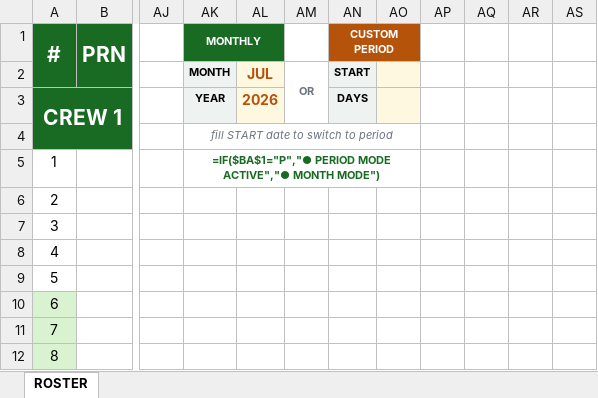
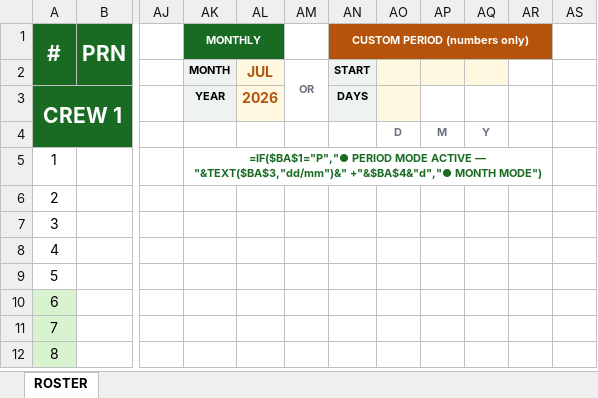
Before and after one commit to Aviproject-bit/avisuite, an Excel workbook: uploads/inbox/SPV_ROSTER_SMART_AVISUITE.xlsx, sheet ROSTER, drawn as a sheet; only a part is shown, gaps mark what is left out; values as stored, in another font and other column widths than the file's, no borders; formulas without a stored value are shown as written; conditional formats not drawn; the diff names each change by its address in the sheet, - before the commit and + after, or states it on an @@ line.

Commit message:
Twin synced

```diff
--- a/uploads/inbox/SPV_ROSTER_SMART_AVISUITE.xlsx (sheet ROSTER)
+++ b/uploads/inbox/SPV_ROSTER_SMART_AVISUITE.xlsx (sheet ROSTER)
-AL1 fill: none
+AL1 fill: #196B24
-AN1: CUSTOM PERIOD
+AN1: CUSTOM PERIOD (numbers only)
-AN1:AO1 merged
+AN1:AR1 merged
-AO1:AR1 fill: none
+AO1:AR1 fill: #B45309
-AP2:AQ2 fill: none
+AP2:AQ2 fill: #FFF8E1
-AK4 (MONTHLY): fill START date to switch to period
+AK4 (MONTHLY): (empty)
-AK4:AO4 merged
-AO4: (empty)
+AO4: D
-AP4: (empty)
+AP4: M
-AQ4: (empty)
+AQ4: Y
-AK5 (MONTHLY): …PERIOD MODE ACTIVE","● MONTH MODE")
+AK5 (MONTHLY): …PERIOD MODE ACTIVE — "&TEXT($BA$3,"dd/mm")&" +"&$BA$4&"d","● MONTH MODE")
-AK5:AO5 merged
+AK5:AR5 merged
```
Also changed, not shown: hidden cells.
